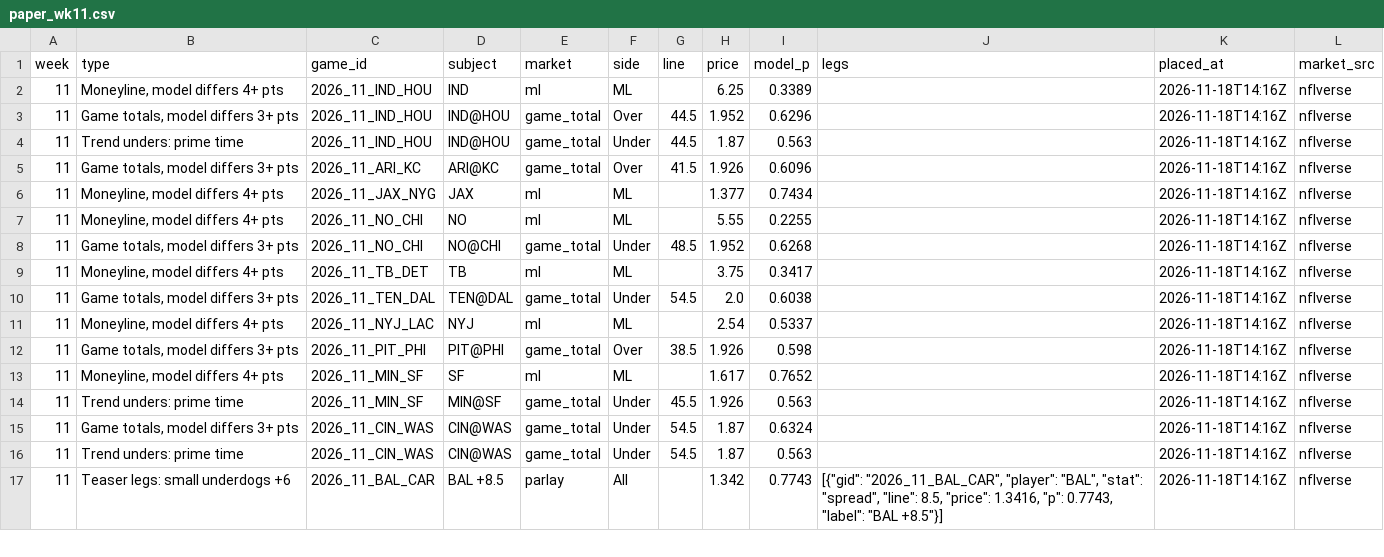
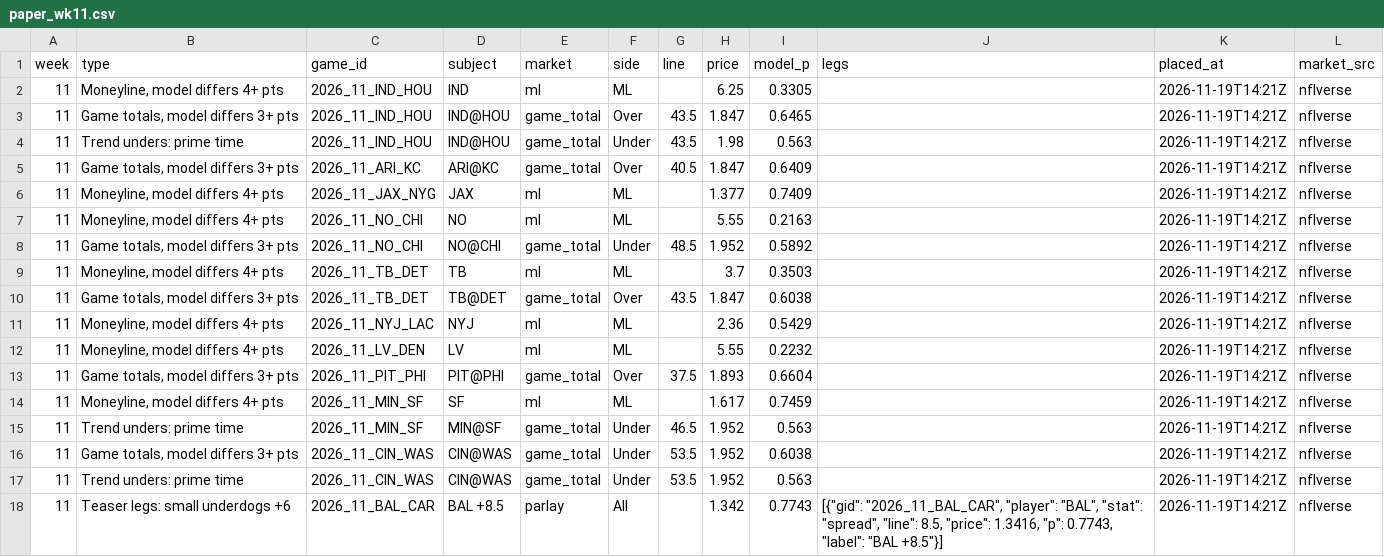
Before and after one commit to paintthedog/nfl-insights, a CSV file: pipeline/paper_wk11.csv, drawn as a sheet; only a part is shown; the diff covers the shown part only.

```diff
--- a/pipeline/paper_wk11.csv
+++ b/pipeline/paper_wk11.csv
@@ -1,17 +1,18 @@
 week,type,game_id,subject,market,side,line,price,model_p,legs,placed_at,market_src
-11,"Moneyline, model differs 4+ pts",2026_11_IND_HOU,IND,ml,ML,,6.25,0.3389,,2026-11-18T14:16Z,nflverse
-11,"Game totals, model differs 3+ pts",2026_11_IND_HOU,IND@HOU,game_total,Over,44.5,1.952,0.6296,,2026-11-18T14:16Z,nflverse
-11,Trend unders: prime time,2026_11_IND_HOU,IND@HOU,game_total,Under,44.5,1.87,0.563,,2026-11-18T14:16Z,nflverse
-11,"Game totals, model differs 3+ pts",2026_11_ARI_KC,ARI@KC,game_total,Over,41.5,1.926,0.6096,,2026-11-18T14:16Z,nflverse
-11,"Moneyline, model differs 4+ pts",2026_11_JAX_NYG,JAX,ml,ML,,1.377,0.7434,,2026-11-18T14:16Z,nflverse
-11,"Moneyline, model differs 4+ pts",2026_11_NO_CHI,NO,ml,ML,,5.55,0.2255,,2026-11-18T14:16Z,nflverse
-11,"Game totals, model differs 3+ pts",2026_11_NO_CHI,NO@CHI,game_total,Under,48.5,1.952,0.6268,,2026-11-18T14:16Z,nflverse
-11,"Moneyline, model differs 4+ pts",2026_11_TB_DET,TB,ml,ML,,3.75,0.3417,,2026-11-18T14:16Z,nflverse
-11,"Game totals, model differs 3+ pts",2026_11_TEN_DAL,TEN@DAL,game_total,Under,54.5,2.0,0.6038,,2026-11-18T14:16Z,nflverse
-11,"Moneyline, model differs 4+ pts",2026_11_NYJ_LAC,NYJ,ml,ML,,2.54,0.5337,,2026-11-18T14:16Z,nflverse
-11,"Game totals, model differs 3+ pts",2026_11_PIT_PHI,PIT@PHI,game_total,Over,38.5,1.926,0.598,,2026-11-18T14:16Z,nflverse
-11,"Moneyline, model differs 4+ pts",2026_11_MIN_SF,SF,ml,ML,,1.617,0.7652,,2026-11-18T14:16Z,nflverse
-11,Trend unders: prime time,2026_11_MIN_SF,MIN@SF,game_total,Under,45.5,1.926,0.563,,2026-11-18T14:16Z,nflverse
-11,"Game totals, model differs 3+ pts",2026_11_CIN_WAS,CIN@WAS,game_total,Under,54.5,1.87,0.6324,,2026-11-18T14:16Z,nflverse
-11,Trend unders: prime time,2026_11_CIN_WAS,CIN@WAS,game_total,Under,54.5,1.87,0.563,,2026-11-18T14:16Z,nflverse
-11,Teaser legs: small underdogs +6,2026_11_BAL_CAR,BAL +8.5,parlay,All,,1.342,0.7743,"[{""gid"": ""2026_11_BAL_CAR"", ""player"": ""BAL"", ""stat"": ""spread"", ""line"": 8.5, ""price"": 1.3416, ""p"": 0.7743, ""label"": ""BAL +8.5""}]",2026-11-18T14:16Z,nflverse
+11,"Moneyline, model differs 4+ pts",2026_11_IND_HOU,IND,ml,ML,,6.25,0.3305,,2026-11-19T14:21Z,nflverse
+11,"Game totals, model differs 3+ pts",2026_11_IND_HOU,IND@HOU,game_total,Over,43.5,1.847,0.6465,,2026-11-19T14:21Z,nflverse
+11,Trend unders: prime time,2026_11_IND_HOU,IND@HOU,game_total,Under,43.5,1.98,0.563,,2026-11-19T14:21Z,nflverse
+11,"Game totals, model differs 3+ pts",2026_11_ARI_KC,ARI@KC,game_total,Over,40.5,1.847,0.6409,,2026-11-19T14:21Z,nflverse
+11,"Moneyline, model differs 4+ pts",2026_11_JAX_NYG,JAX,ml,ML,,1.377,0.7409,,2026-11-19T14:21Z,nflverse
+11,"Moneyline, model differs 4+ pts",2026_11_NO_CHI,NO,ml,ML,,5.55,0.2163,,2026-11-19T14:21Z,nflverse
+11,"Game totals, model differs 3+ pts",2026_11_NO_CHI,NO@CHI,game_total,Under,48.5,1.952,0.5892,,2026-11-19T14:21Z,nflverse
+11,"Moneyline, model differs 4+ pts",2026_11_TB_DET,TB,ml,ML,,3.7,0.3503,,2026-11-19T14:21Z,nflverse
+11,"Game totals, model differs 3+ pts",2026_11_TB_DET,TB@DET,game_total,Over,43.5,1.847,0.6038,,2026-11-19T14:21Z,nflverse
+11,"Moneyline, model differs 4+ pts",2026_11_NYJ_LAC,NYJ,ml,ML,,2.36,0.5429,,2026-11-19T14:21Z,nflverse
+11,"Moneyline, model differs 4+ pts",2026_11_LV_DEN,LV,ml,ML,,5.55,0.2232,,2026-11-19T14:21Z,nflverse
+11,"Game totals, model differs 3+ pts",2026_11_PIT_PHI,PIT@PHI,game_total,Over,37.5,1.893,0.6604,,2026-11-19T14:21Z,nflverse
+11,"Moneyline, model differs 4+ pts",2026_11_MIN_SF,SF,ml,ML,,1.617,0.7459,,2026-11-19T14:21Z,nflverse
+11,Trend unders: prime time,2026_11_MIN_SF,MIN@SF,game_total,Under,46.5,1.952,0.563,,2026-11-19T14:21Z,nflverse
+11,"Game totals, model differs 3+ pts",2026_11_CIN_WAS,CIN@WAS,game_total,Under,53.5,1.952,0.6038,,2026-11-19T14:21Z,nflverse
+11,Trend unders: prime time,2026_11_CIN_WAS,CIN@WAS,game_total,Under,53.5,1.952,0.563,,2026-11-19T14:21Z,nflverse
+11,Teaser legs: small underdogs +6,2026_11_BAL_CAR,BAL +8.5,parlay,All,,1.342,0.7743,"[{""gid"": ""2026_11_BAL_CAR"", ""player"": ""BAL"", ""stat"": ""spread"", ""line"": 8.5, ""price"": 1.3416, ""p"": 0.7743, ""label"": ""BAL +8.5""}]",2026-11-19T14:21Z,nflverse
```
Also changed, not shown: 2 added rows and 10 edited cells elsewhere in this file, pipeline/combos_wk11.csv, pipeline/data/line_history.csv, 32 other files.
